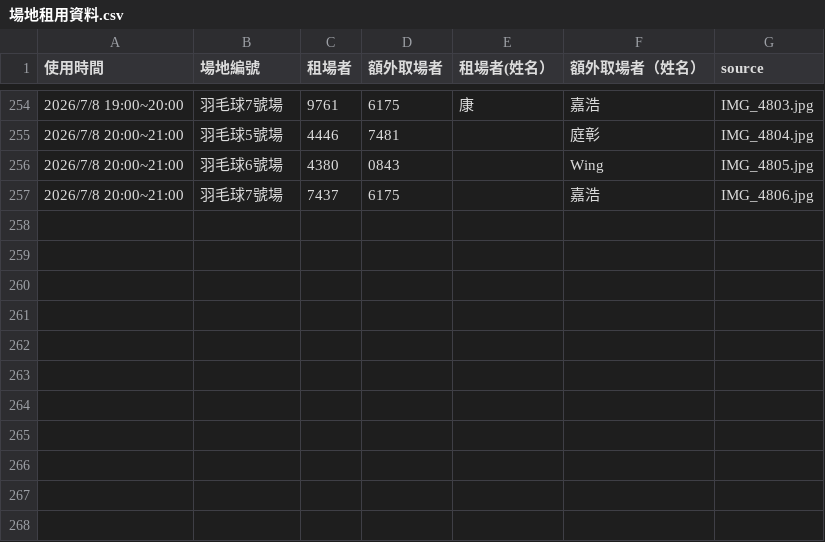
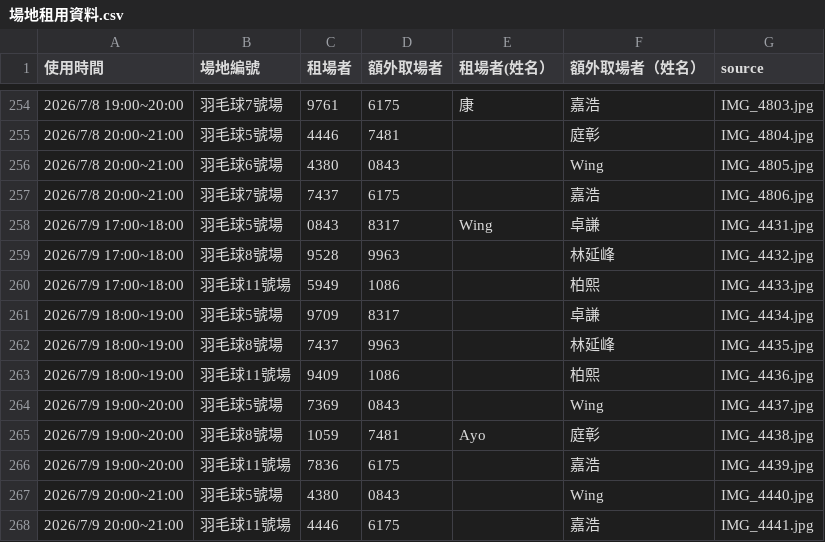
Before and after one commit to adidasracket-Lao/sports-court-booking, a CSV file: 場地租用資料.csv, drawn as a sheet; only a part is shown, gaps mark what is left out; the diff names each change by its address in the sheet, - before the commit and + after, or states it on an @@ line.

```diff
--- a/場地租用資料.csv
+++ b/場地租用資料.csv
+row 258: 2026/7/9 17:00~18:00 | 羽毛球5號場 | 0843 | 8317 | Wing | 卓謙 | IMG_4431.jpg
+row 259: 2026/7/9 17:00~18:00 | 羽毛球8號場 | 9528 | 9963 |  | 林延峰 | IMG_4432.jpg
+row 260: 2026/7/9 17:00~18:00 | 羽毛球11號場 | 5949 | 1086 |  | 柏熙 | IMG_4433.jpg
+row 261: 2026/7/9 18:00~19:00 | 羽毛球5號場 | 9709 | 8317 |  | 卓謙 | IMG_4434.jpg
+row 262: 2026/7/9 18:00~19:00 | 羽毛球8號場 | 7437 | 9963 |  | 林延峰 | IMG_4435.jpg
+row 263: 2026/7/9 18:00~19:00 | 羽毛球11號場 | 9409 | 1086 |  | 柏熙 | IMG_4436.jpg
+row 264: 2026/7/9 19:00~20:00 | 羽毛球5號場 | 7369 | 0843 |  | Wing | IMG_4437.jpg
+row 265: 2026/7/9 19:00~20:00 | 羽毛球8號場 | 1059 | 7481 | Ayo | 庭彰 | IMG_4438.jpg
+row 266: 2026/7/9 19:00~20:00 | 羽毛球11號場 | 7836 | 6175 |  | 嘉浩 | IMG_4439.jpg
+row 267: 2026/7/9 20:00~21:00 | 羽毛球5號場 | 4380 | 0843 |  | Wing | IMG_4440.jpg
+row 268: 2026/7/9 20:00~21:00 | 羽毛球11號場 | 4446 | 6175 |  | 嘉浩 | IMG_4441.jpg
```
Also changed, not shown: 12 other files.
